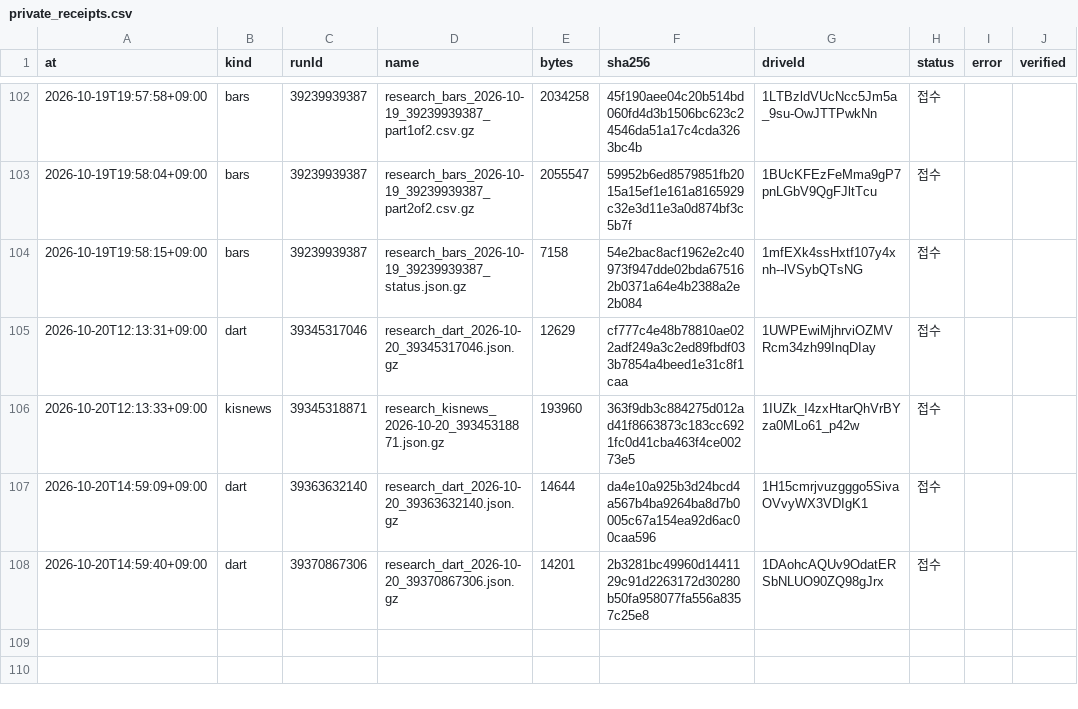
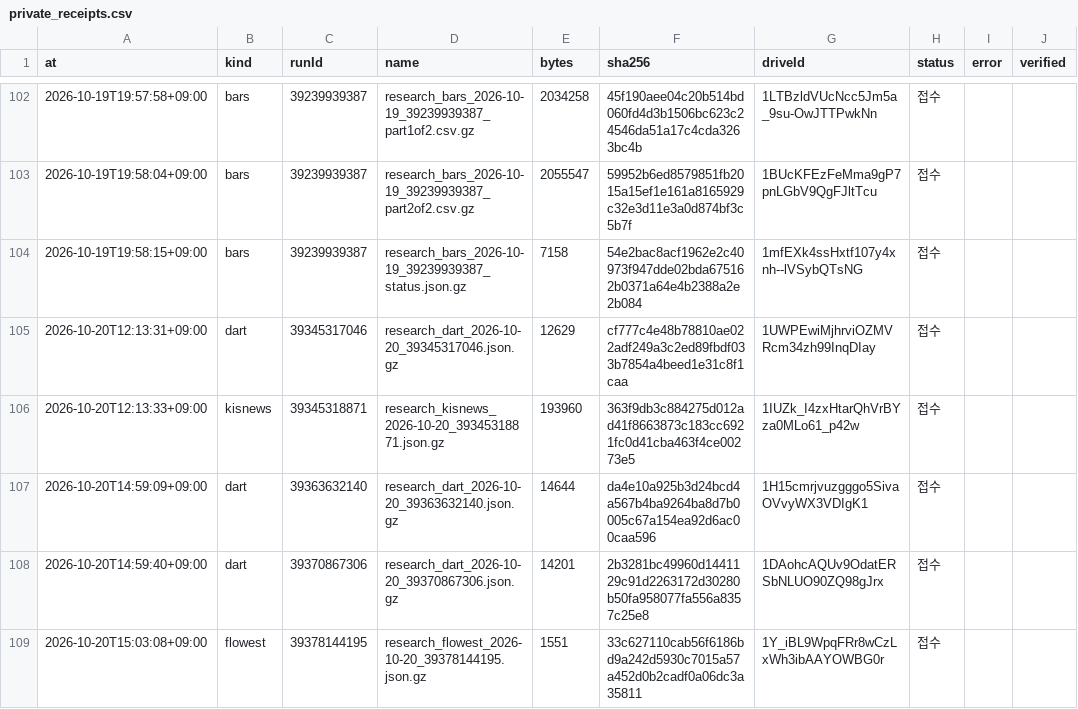
Before and after one commit to Hyeokgi/stock-omakase, a CSV file: data/research_runs/private_receipts.csv, drawn as a sheet; only a part is shown, gaps mark what is left out; the diff names each change by its address in the sheet, - before the commit and + after, or states it on an @@ line.

```diff
--- a/data/research_runs/private_receipts.csv
+++ b/data/research_runs/private_receipts.csv
+row 109: 2026-10-20T15:03:08+09:00 | flowest | 39378144195 | research_flowest_2026-10-20_39378144195.json.gz | 1551 | 33c627110cab56f6186bd9a242d5930c7015a57a452d0b2cadf0a06dc3a35811 | 1Y_iBL9WpqFRr8wCzLxWh3ibAAYOWBG0r | 접수
```
Also changed, not shown: data/research_runs/flow_estimate_runs.csv.
